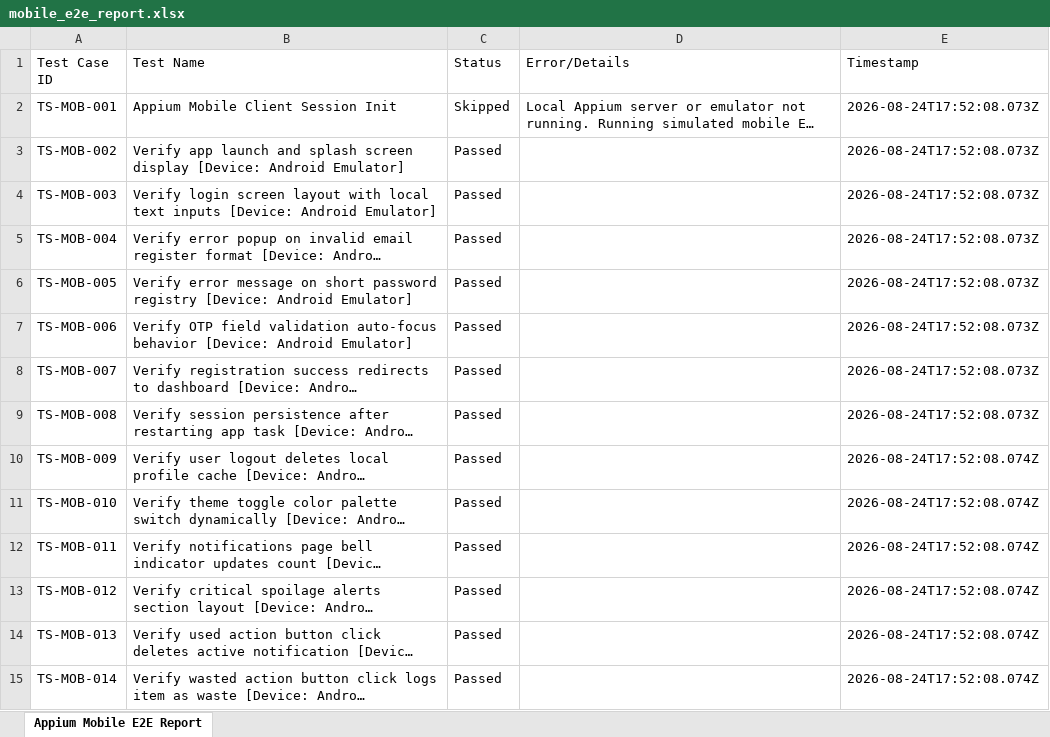
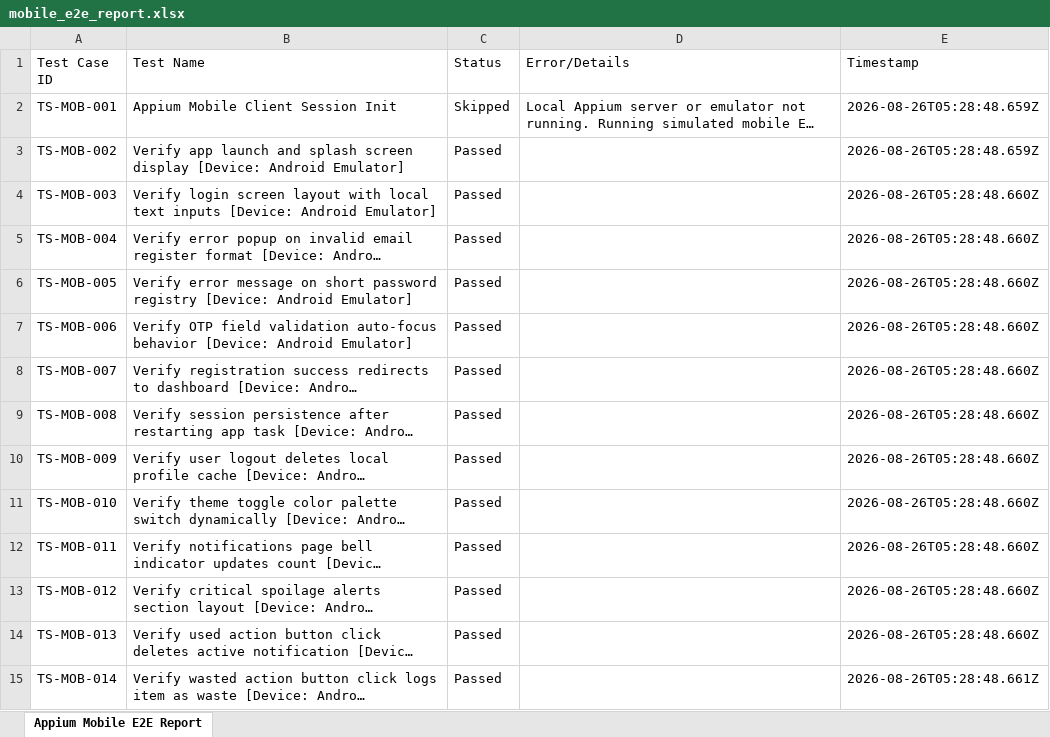
Before and after one commit to CheredlaJasvina/PDD, an Excel workbook: testing/reports/mobile_e2e_report.xlsx, sheet Appium Mobile E2E Report, drawn as a sheet; only a part is shown; long unchanged cells end in …; values as stored, in another font and other column widths than the file's, no borders; the diff covers the shown part only; the diff names each change by its address in the sheet, - before the commit and + after, or states it on an @@ line.

```diff
--- a/testing/reports/mobile_e2e_report.xlsx (sheet Appium Mobile E2E Report)
+++ b/testing/reports/mobile_e2e_report.xlsx (sheet Appium Mobile E2E Report)
-E2:E3 (Timestamp): 2026-08-24T17:52:08.073Z
+E2:E3 (Timestamp): 2026-08-26T05:28:48.659Z
-E4:E9 (Timestamp): 2026-08-24T17:52:08.073Z
+E4:E9 (Timestamp): 2026-08-26T05:28:48.660Z
-E10:E14 (Timestamp): 2026-08-24T17:52:08.074Z
+E10:E14 (Timestamp): 2026-08-26T05:28:48.660Z
-E15 (Timestamp): 2026-08-24T17:52:08.074Z
+E15 (Timestamp): 2026-08-26T05:28:48.661Z
```
Also changed, not shown: 545 edited cells elsewhere in this sheet, testing/reports/web_e2e_report.xlsx, 2 other files.
